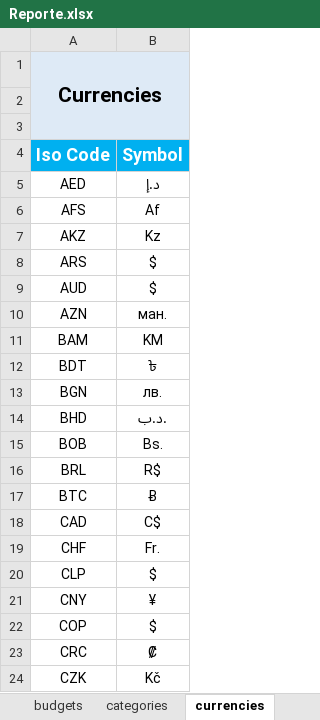
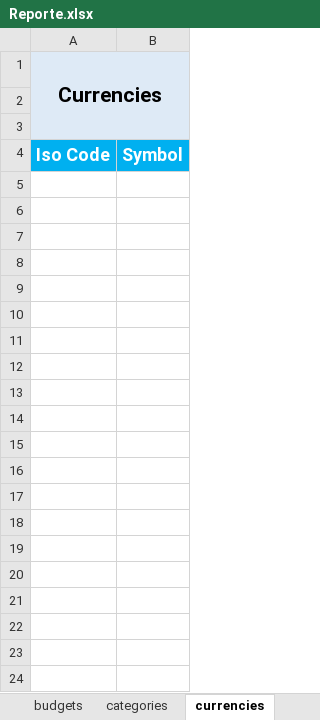
Before and after one commit to SalatielMG/GDBackEnd, an Excel workbook: exports/Reporte.xlsx, sheet currencies, drawn as a sheet; only a part is shown; values as stored, in another font and other column widths than the file's, no borders; the diff covers the shown part only; the diff names each change by its address in the sheet, - before the commit and + after, or states it on an @@ line.

```diff
--- a/exports/Reporte.xlsx (sheet currencies)
+++ b/exports/Reporte.xlsx (sheet currencies)
-row 5: AED | د.إ
-row 6: AFS | Af
-row 7: AKZ | Kz
-row 8: ARS | $
-row 9: AUD | $
-row 10: AZN | ман.
-row 11: BAM | KM
-row 12: BDT | ৳
-row 13: BGN | лв.
-row 14: BHD | .د.ب
-row 15: BOB | Bs.
-row 16: BRL | R$
-row 17: BTC | Ƀ
-row 18: CAD | C$
-row 19: CHF | Fr.
-row 20: CLP | $
-row 21: CNY | ¥
-row 22: COP | $
-row 23: CRC | ₡
-row 24: CZK | Kč
```
Also changed, not shown: 53 removed rows elsewhere in this sheet, sheet budgets, 22 other files.
